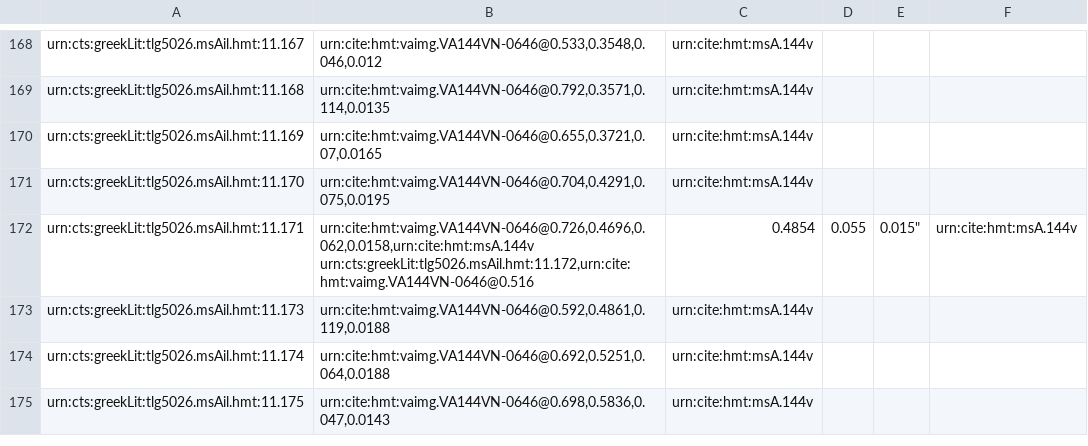
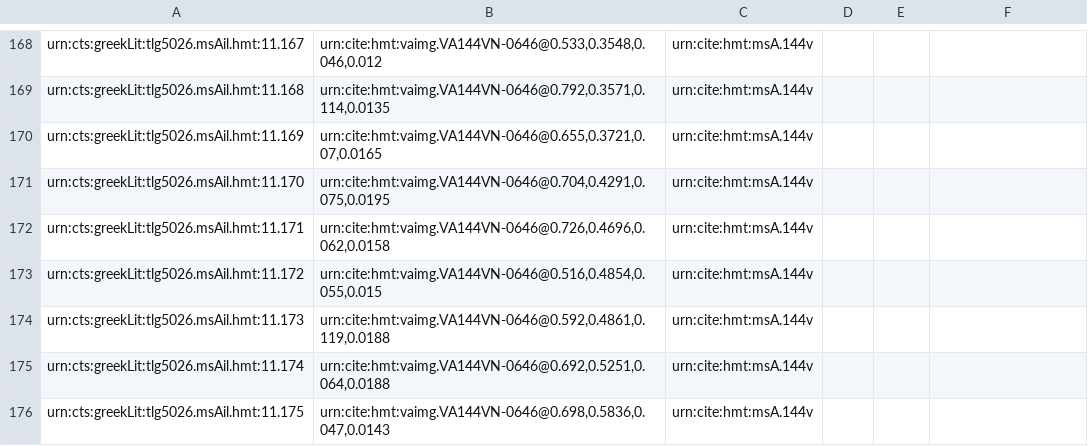
Before and after one commit to HCMID/closed-hmt-iliad11, a CSV file: Collections/data/venA-interlinear.csv, drawn as a sheet; only a part is shown, gaps mark what is left out.

Commit message:
Update venA-interlinear.csv

```diff
--- a/Collections/data/venA-interlinear.csv
+++ b/Collections/data/venA-interlinear.csv
@@ -171,4 +171,4 @@ urn:cts:greekLit:tlg5026.msAil.hmt:11.169,"urn:cite:hmt:vaimg.VA144VN-0646@0.655
 urn:cts:greekLit:tlg5026.msAil.hmt:11.170,"urn:cite:hmt:vaimg.VA144VN-0646@0.704,0.4291,0.075,0.0195",urn:cite:hmt:msA.144v
-urn:cts:greekLit:tlg5026.msAil.hmt:11.171,"urn:cite:hmt:vaimg.VA144VN-0646@0.726,0.4696,0.062,0.0158,urn:cite:hmt:msA.144v
-urn:cts:greekLit:tlg5026.msAil.hmt:11.172,"urn:cite:hmt:vaimg.VA144VN-0646@0.516,0.4854,0.055,0.015",urn:cite:hmt:msA.144v
+urn:cts:greekLit:tlg5026.msAil.hmt:11.171,"urn:cite:hmt:vaimg.VA144VN-0646@0.726,0.4696,0.062,0.0158",urn:cite:hmt:msA.144v
+urn:cts:greekLit:tlg5026.msAil.hmt:11.172,"urn:cite:hmt:vaimg.VA144VN-0646@0.516,0.4854,0.055,0.015",urn:cite:hmt:msA.144v
 urn:cts:greekLit:tlg5026.msAil.hmt:11.173,"urn:cite:hmt:vaimg.VA144VN-0646@0.592,0.4861,0.119,0.0188",urn:cite:hmt:msA.144v
```
